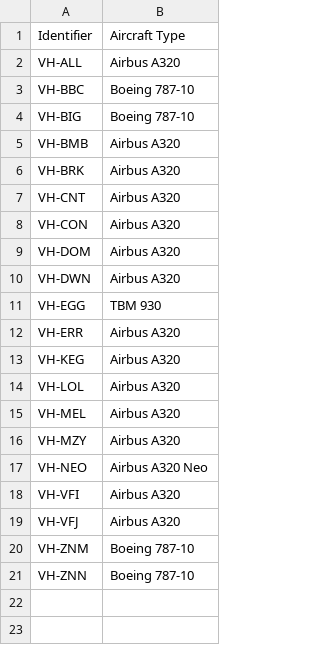
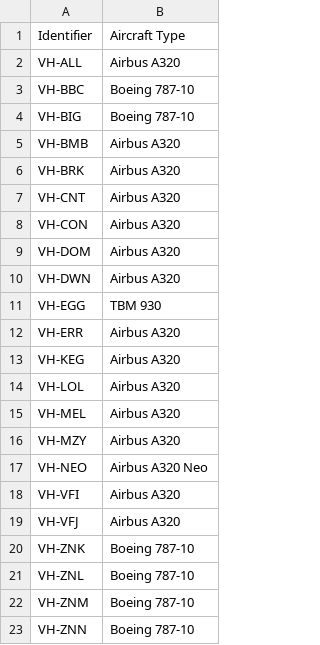
Before and after one commit to Mattyb21/IncontinentalAssignFlights, a CSV file: Assign New Flights/Fleet.csv, drawn as a sheet.

```diff
--- a/Assign New Flights/Fleet.csv
+++ b/Assign New Flights/Fleet.csv
@@ -19,2 +19,4 @@ VH-VFI,Airbus A320
 VH-VFJ,Airbus A320
+VH-ZNK,Boeing 787-10
+VH-ZNL,Boeing 787-10
 VH-ZNM,Boeing 787-10
```
Also changed, not shown: 5 other files.
